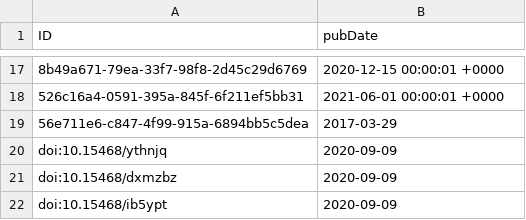
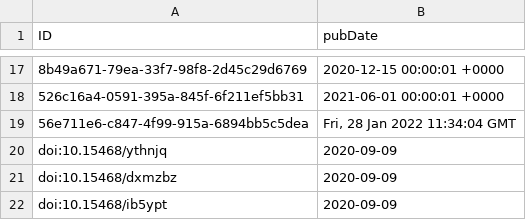
Before and after one commit to iDigBio/idigbio-feeder, a CSV file: pubdates.csv, drawn as a sheet; only a part is shown, gaps mark what is left out.

Commit message:
update Natural History Museum (London)

```diff
--- a/pubdates.csv
+++ b/pubdates.csv
@@ -18,3 +18,3 @@
 "526c16a4-0591-395a-845f-6f211ef5bb31","2021-06-01 00:00:01 +0000"
-"56e711e6-c847-4f99-915a-6894bb5c5dea","2017-03-29"
+"56e711e6-c847-4f99-915a-6894bb5c5dea","Fri, 28 Jan 2022 11:34:04 GMT"
 "doi:10.15468/ythnjq","2020-09-09"
```
